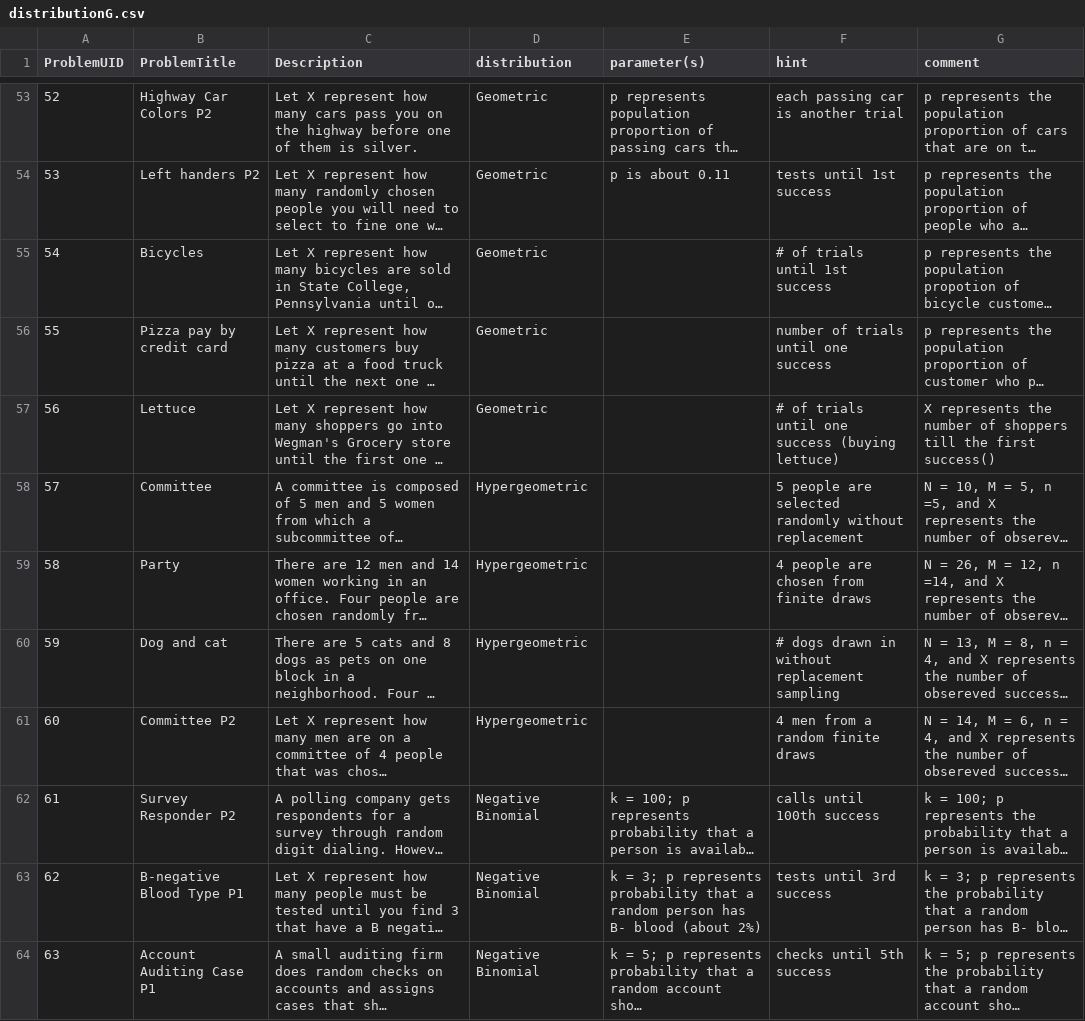
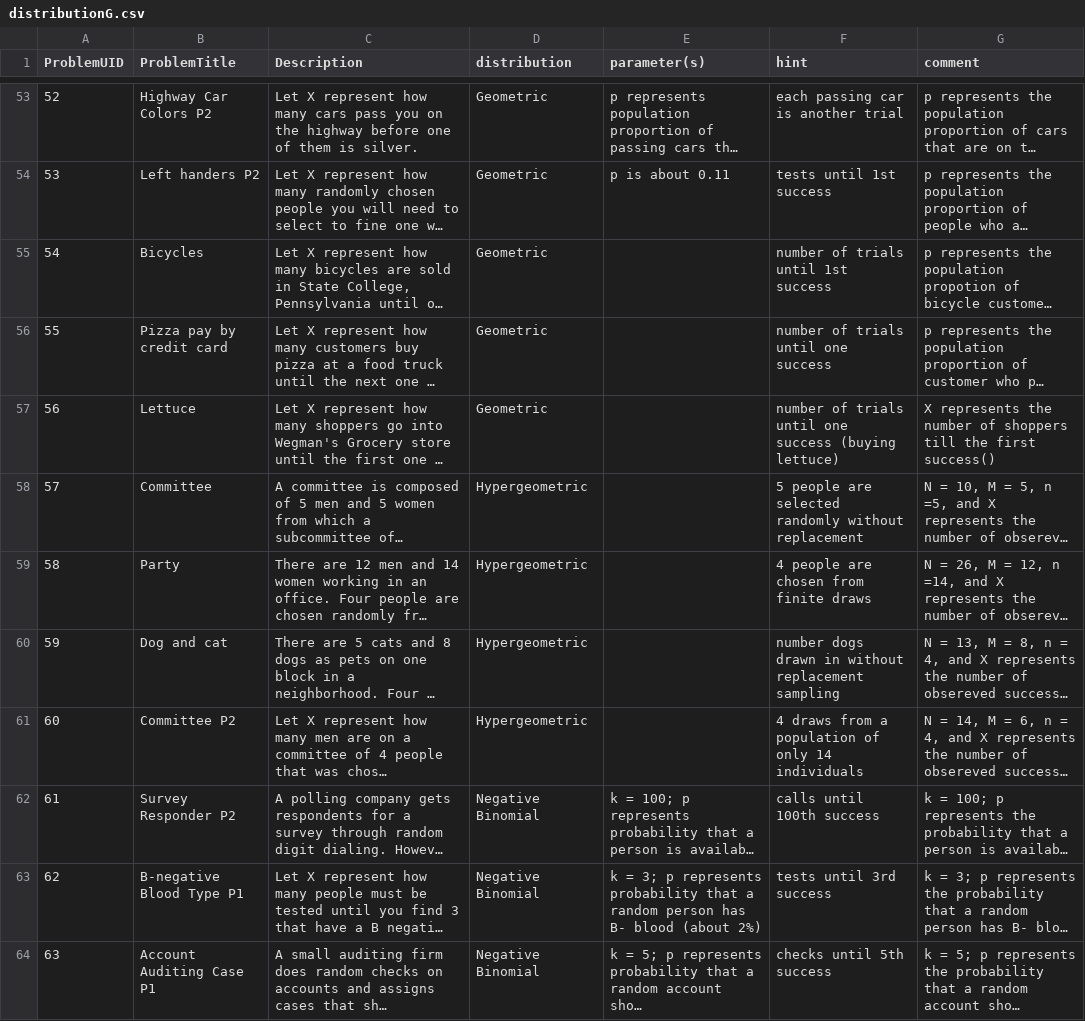
Before and after one commit to EducationShinyAppTeam/Matching_Distributions, a CSV file: distributionG.csv, drawn as a sheet; only a part is shown, gaps mark what is left out; long unchanged cells end in …; the diff covers the shown part only; the diff names each change by its address in the sheet, - before the commit and + after, or states it on an @@ line.

```diff
--- a/distributionG.csv
+++ b/distributionG.csv
-F55 (hint): # of trials until 1st success
+F55 (hint): number of trials until 1st success
-F57 (hint): # of trials…
+F57 (hint): number of trials…
-F60 (hint): # dogs drawn…
+F60 (hint): number dogs drawn…
-F61 (hint): 4 men from a random finite draws
+F61 (hint): 4 draws from a population of only 14 individuals
```
Also changed, not shown: 10 edited cells elsewhere in this file.
